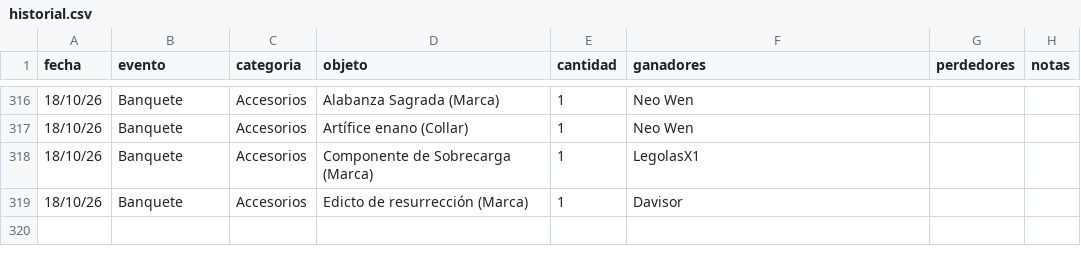
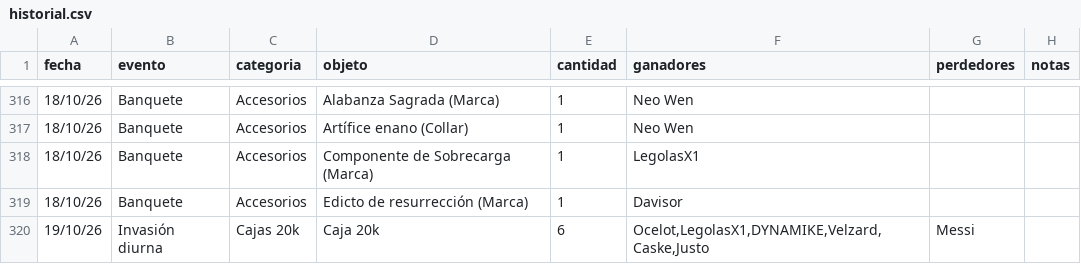
Before and after one commit to apostholz/Bot-Subastas-Prueba-, a CSV file: historial.csv, drawn as a sheet; only a part is shown, gaps mark what is left out; the diff names each change by its address in the sheet, - before the commit and + after, or states it on an @@ line.

Commit message:
Sync historial.csv desde bot (2026-10-19 17:56)

```diff
--- a/historial.csv
+++ b/historial.csv
+row 320: 19/10/26 | Invasión diurna | Cajas 20k | Caja 20k | 6 | Ocelot,LegolasX1,DYNAMIKE,Velzard,Caske,Justo | Messi
```
